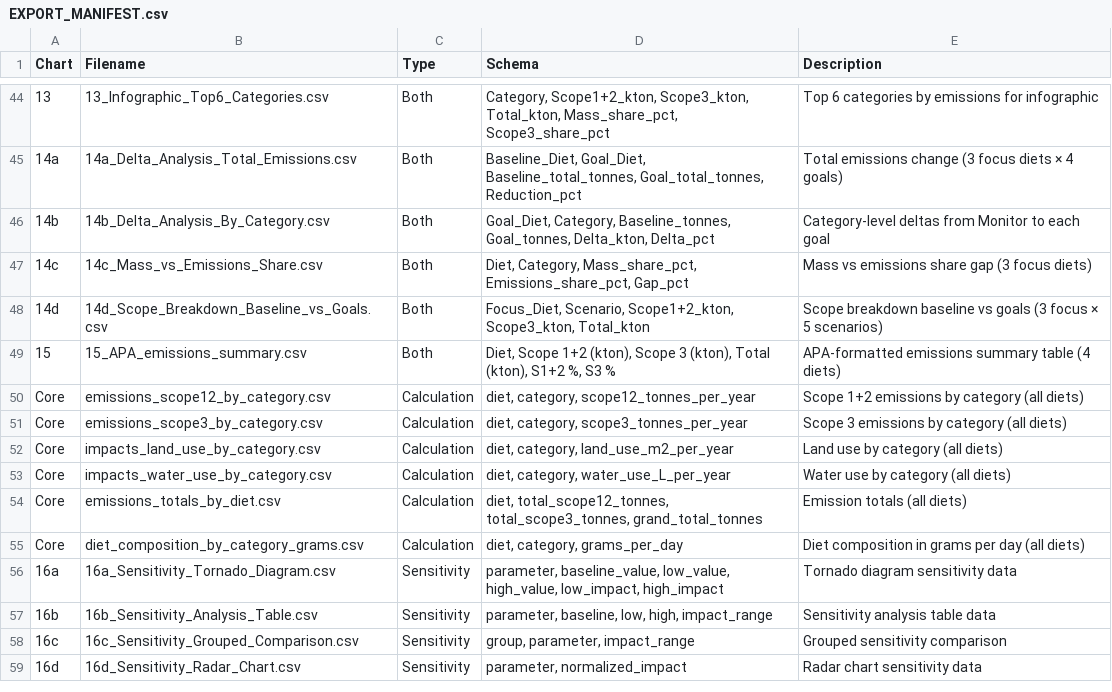
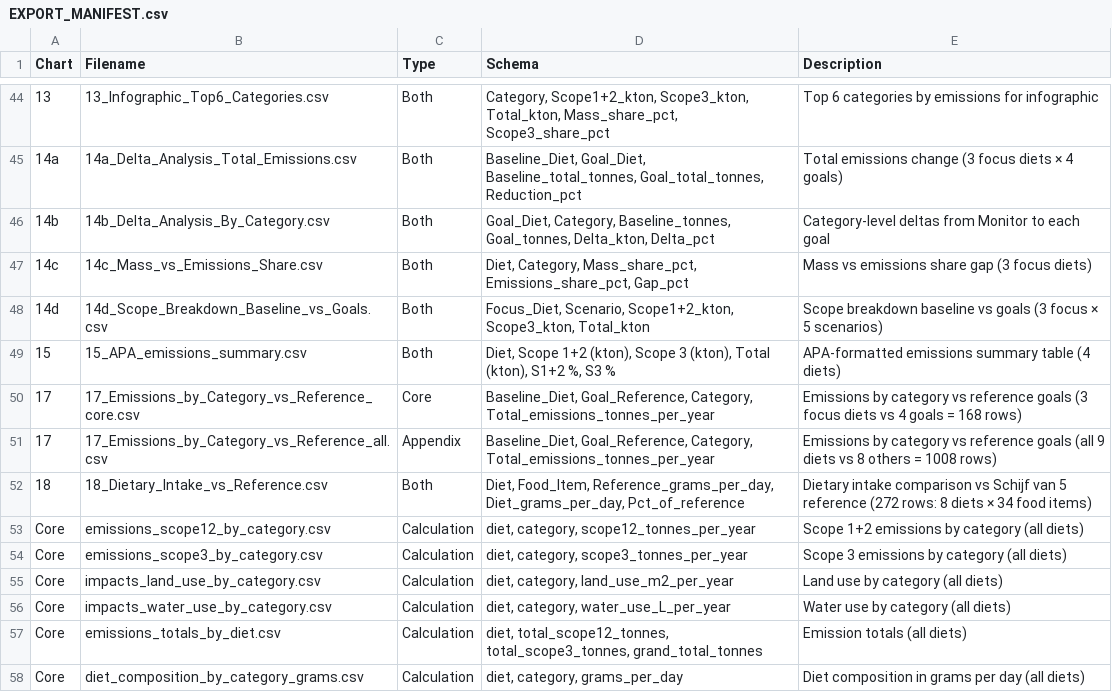
Before and after one commit to agaathm87/code-for-framework, a CSV file: data/results/EXPORT_MANIFEST.csv, drawn as a sheet; only a part is shown, gaps mark what is left out; the shorter side is filled out with more unchanged rows; the diff names each change by its address in the sheet, - before the commit and + after, or states it on an @@ line.

Commit message:
Add emissions data and dietary intake reference files
- Created `17_Emissions_by_Category_vs_Reference_core.csv` to include emissions data categorized by food type and dietary goals for different scenarios.
- Created `18_Dietary_Intake_vs_Reference.csv` to provide a comprehensive overview of dietary intake compared to reference values across various diets, including Monitor 2024, Amsterdam Theoretical, and EAT-Lancet.

```diff
--- a/data/results/EXPORT_MANIFEST.csv
+++ b/data/results/EXPORT_MANIFEST.csv
+row 50: 17 | 17_Emissions_by_Category_vs_Reference_core.csv | Core | Baseline_Diet, Goal_Reference, Category, Total_emissions_tonnes_per_year | Emissions by category vs reference goals (3 focus diets vs 4 goals = 168 rows)
+row 51: 17 | 17_Emissions_by_Category_vs_Reference_all.csv | Appendix | Baseline_Diet, Goal_Reference, Category, Total_emissions_tonnes_per_year | Emissions by category vs reference goals (all 9 diets vs 8 others = 1008 rows)
+row 52: 18 | 18_Dietary_Intake_vs_Reference.csv | Both | Diet, Food_Item, Reference_grams_per_day, Diet_grams_per_day, Pct_of_reference | Dietary intake comparison vs Schijf van 5 reference (272 rows: 8 diets × 34 food items)
```
Also changed, not shown: 4 other files.
